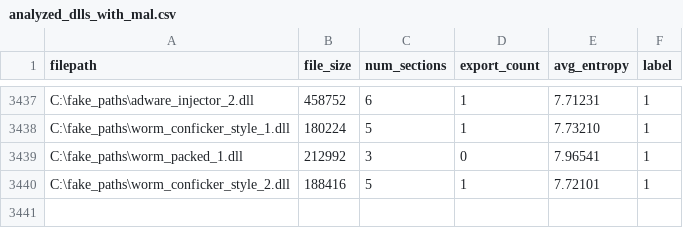
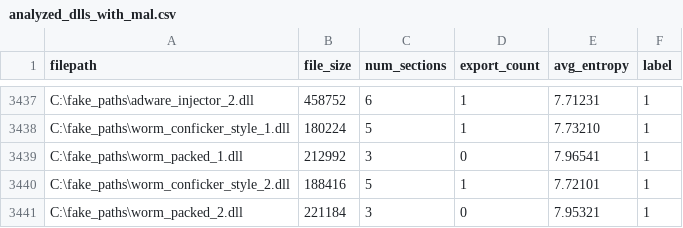
Before and after one commit to jyaniee/DLLDetect, a CSV file: tools/analyzed_dlls_with_mal.csv, drawn as a sheet; only a part is shown, gaps mark what is left out.

Commit message:
feat: Worm packed_2 추가
악성코드 머신러닝 데이터셋 구축을 위한 초기 샘플 21종을 추가합니다.

- RAT (5종)
- HackingTool (4종)
- Keylogger (4종)
- Adware (4종)
- Worm (4종)

fake_paths를 사용해 오버피팅 방지 단순 식별자로 변환

```diff
--- a/tools/analyzed_dlls_with_mal.csv
+++ b/tools/analyzed_dlls_with_mal.csv
@@ -3440 +3440,2 @@ C:\fake_paths\worm_packed_1.dll,212992,3,0,7.96541,1
 C:\fake_paths\worm_conficker_style_2.dll,188416,5,1,7.72101,1
+C:\fake_paths\worm_packed_2.dll,221184,3,0,7.95321,1
```
